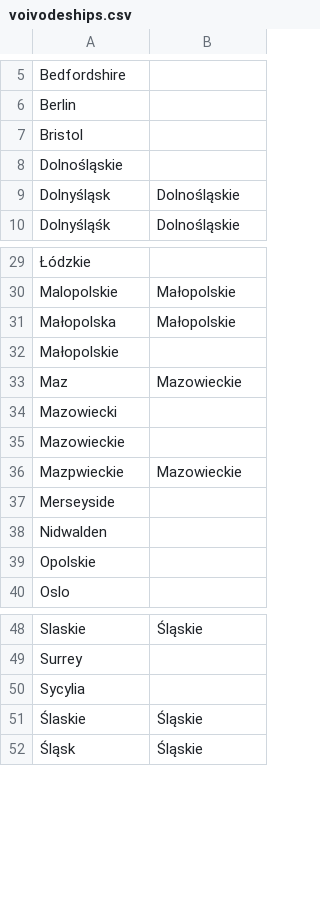
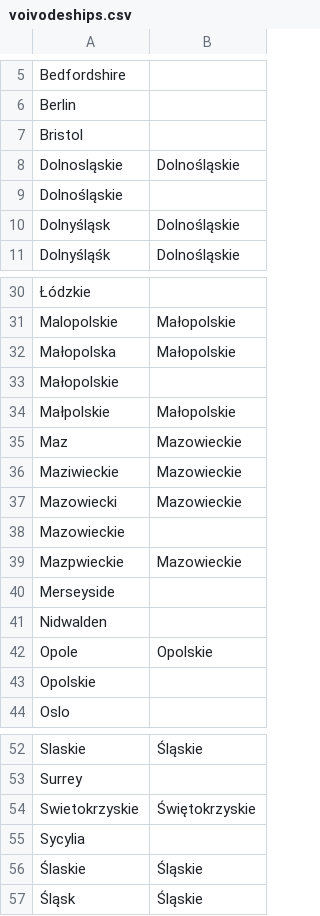
Before and after one commit to gkrajewski/Pl-CDI-III_norming, a CSV file: voivodeships.csv, drawn as a sheet; only a part is shown, gaps mark what is left out.

```diff
--- a/voivodeships.csv
+++ b/voivodeships.csv
@@ -7,2 +7,3 @@ Berlin
 Bristol	
+Dolnosląskie	Dolnośląskie
 Dolnośląskie	
@@ -32,4 +33,6 @@ Małopolska	Małopolskie
 Małopolskie	
+Małpolskie	Małopolskie
 Maz	Mazowieckie
-Mazowiecki	
+Maziwieckie	Mazowieckie
+Mazowiecki	Mazowieckie
 Mazowieckie	
@@ -38,2 +41,3 @@ Merseyside
 Nidwalden	
+Opole	Opolskie
 Opolskie	
@@ -49,2 +53,3 @@ Slaskie	Śląskie
 Surrey	
+Swietokrzyskie	Świętokrzyskie
 Sycylia	
```
Also changed, not shown: 6 other files.
